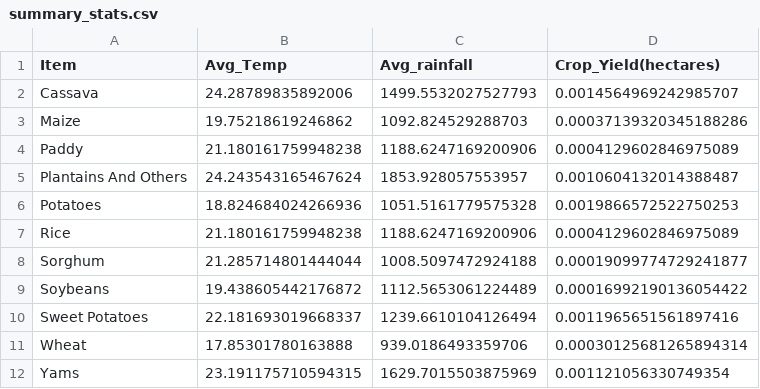
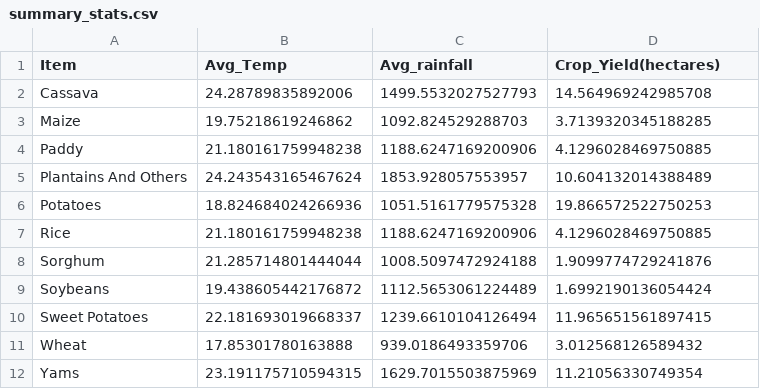
Before and after one commit to Lavanya734/Climate-Impact-Visualiser, a CSV file: data/summary_stats.csv, drawn as a sheet.

```diff
--- a/data/summary_stats.csv
+++ b/data/summary_stats.csv
@@ -1,12 +1,12 @@
 Item,Avg_Temp,Avg_rainfall,Crop_Yield(hectares)
-Cassava,24.28789835892006,1499.5532027527793,0.0014564969242985707
-Maize,19.75218619246862,1092.824529288703,0.00037139320345188286
-Paddy,21.180161759948238,1188.6247169200906,0.0004129602846975089
-Plantains And Others,24.243543165467624,1853.928057553957,0.0010604132014388487
-Potatoes,18.824684024266936,1051.5161779575328,0.0019866572522750253
-Rice,21.180161759948238,1188.6247169200906,0.0004129602846975089
-Sorghum,21.285714801444044,1008.5097472924188,0.00019099774729241877
-Soybeans,19.438605442176872,1112.5653061224489,0.00016992190136054422
-Sweet Potatoes,22.181693019668337,1239.6610104126494,0.0011965651561897416
-Wheat,17.85301780163888,939.0186493359706,0.00030125681265894314
-Yams,23.191175710594315,1629.7015503875969,0.001121056330749354
+Cassava,24.28789835892006,1499.5532027527793,14.564969242985708
+Maize,19.75218619246862,1092.824529288703,3.7139320345188285
+Paddy,21.180161759948238,1188.6247169200906,4.1296028469750885
+Plantains And Others,24.243543165467624,1853.928057553957,10.604132014388489
+Potatoes,18.824684024266936,1051.5161779575328,19.866572522750253
+Rice,21.180161759948238,1188.6247169200906,4.1296028469750885
+Sorghum,21.285714801444044,1008.5097472924188,1.9099774729241876
+Soybeans,19.438605442176872,1112.5653061224489,1.6992190136054424
+Sweet Potatoes,22.181693019668337,1239.6610104126494,11.965651561897415
+Wheat,17.85301780163888,939.0186493359706,3.012568126589432
+Yams,23.191175710594315,1629.7015503875969,11.21056330749354
```
Also changed, not shown: 6 other files.
